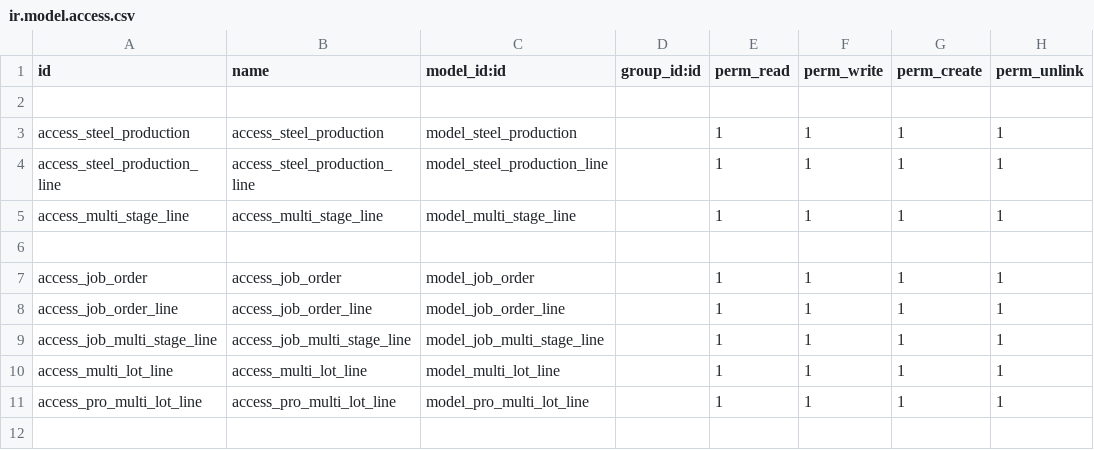
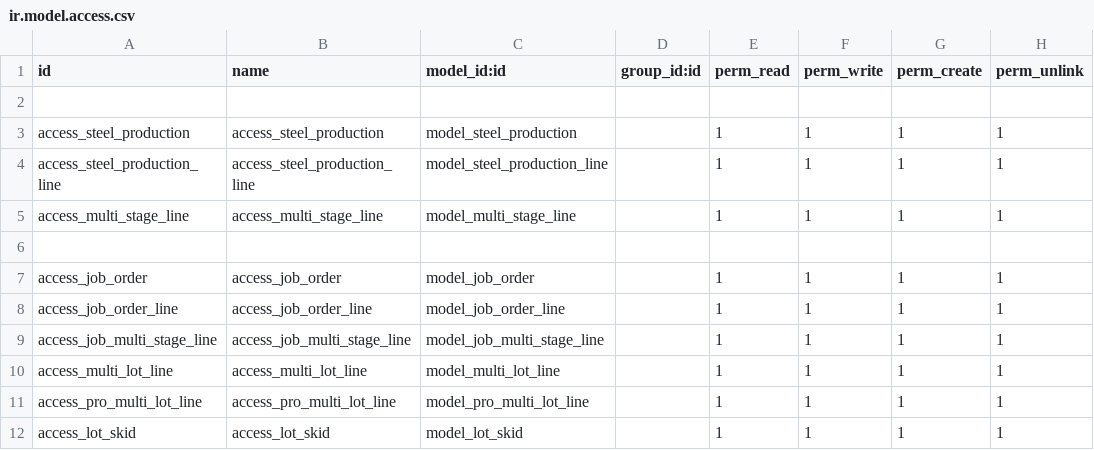
Before and after one commit to eoxsteam/0.4, a CSV file: odx_steel_production/security/ir.model.access.csv, drawn as a sheet.

Commit message:
[UPDT] Production Skid process

```diff
--- a/odx_steel_production/security/ir.model.access.csv
+++ b/odx_steel_production/security/ir.model.access.csv
@@ -11 +11,2 @@ access_multi_lot_line,access_multi_lot_line,model_multi_lot_line,,1,1,1,1
 access_pro_multi_lot_line,access_pro_multi_lot_line,model_pro_multi_lot_line,,1,1,1,1
+access_lot_skid,access_lot_skid,model_lot_skid,,1,1,1,1
```
Also changed, not shown: 5 other files.
